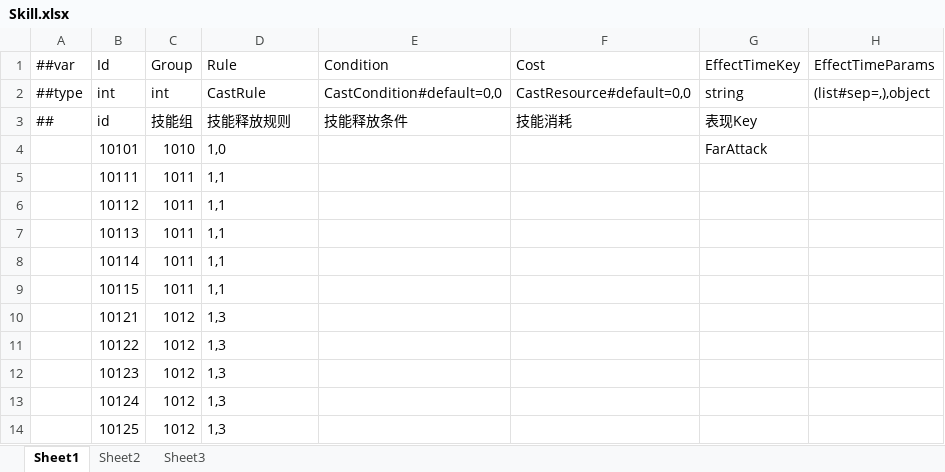
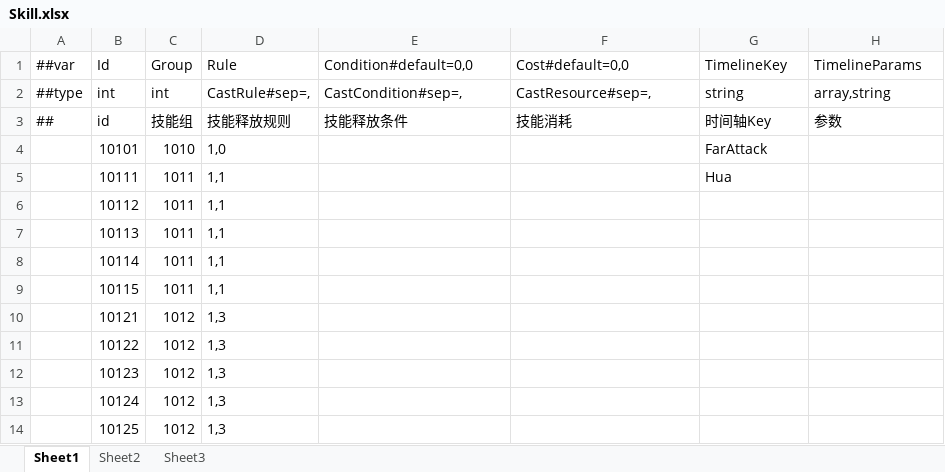
Before and after one commit to WaN9Bro/CardDemo, an Excel workbook: CardGame/Luban/Datas/Skill.xlsx, sheet Sheet1, drawn as a sheet; values as stored, in another font and other column widths than the file's, no borders; the diff names each change by its address in the sheet, - before the commit and + after, or states it on an @@ line.

```diff
--- a/CardGame/Luban/Datas/Skill.xlsx (sheet Sheet1)
+++ b/CardGame/Luban/Datas/Skill.xlsx (sheet Sheet1)
-E1: Condition
+E1: Condition#default=0,0
-F1: Cost
+F1: Cost#default=0,0
-G1: EffectTimeKey
+G1: TimelineKey
-H1: EffectTimeParams
+H1: TimelineParams
-D2 (Rule): CastRule
+D2 (Rule): CastRule#sep=,
-E2 (Condition#default=0,0): CastCondition#default=0,0
+E2 (Condition#default=0,0): CastCondition#sep=,
-F2 (Cost#default=0,0): CastResource#default=0,0
+F2 (Cost#default=0,0): CastResource#sep=,
-H2 (TimelineParams): (list#sep=,),object
+H2 (TimelineParams): array,string
-G3 (TimelineKey): 表现Key
+G3 (TimelineKey): 时间轴Key
-H3 (TimelineParams): (empty)
+H3 (TimelineParams): 参数
-G5 (TimelineKey): (empty)
+G5 (TimelineKey): Hua
```
Also changed, not shown: CardGame/Luban/Datas/Buff.xlsx, CardGame/Luban/Datas/__beans__.xlsx, 43 other files.
